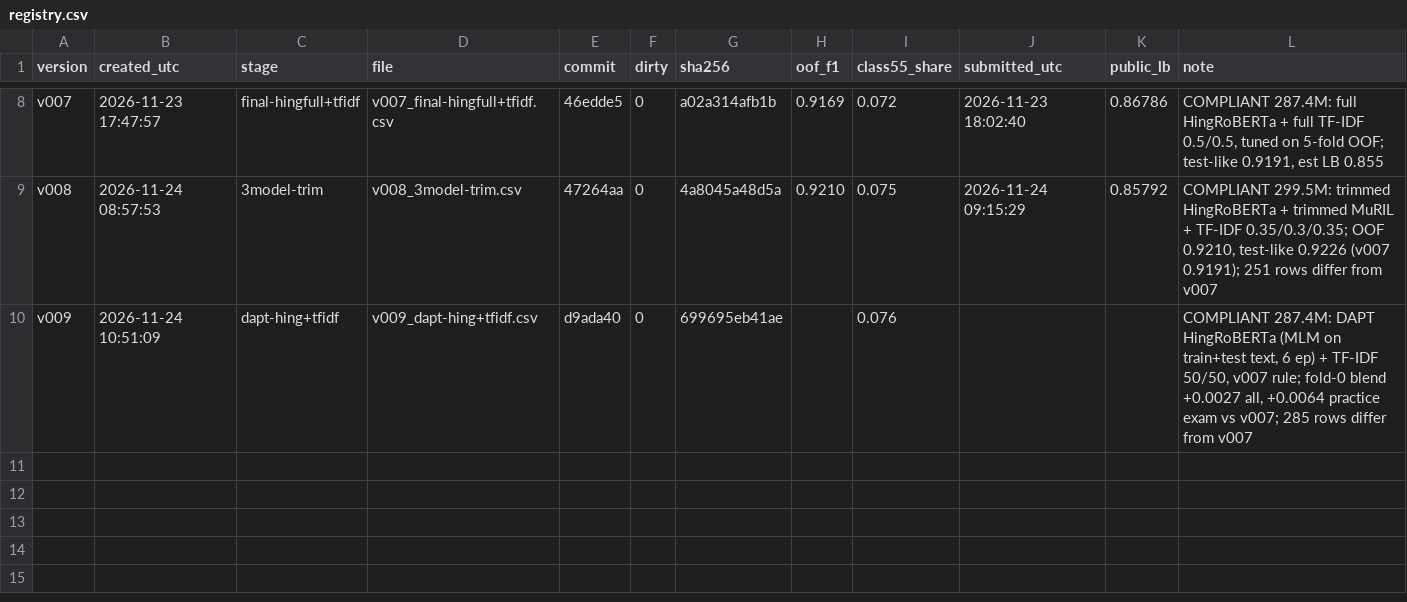
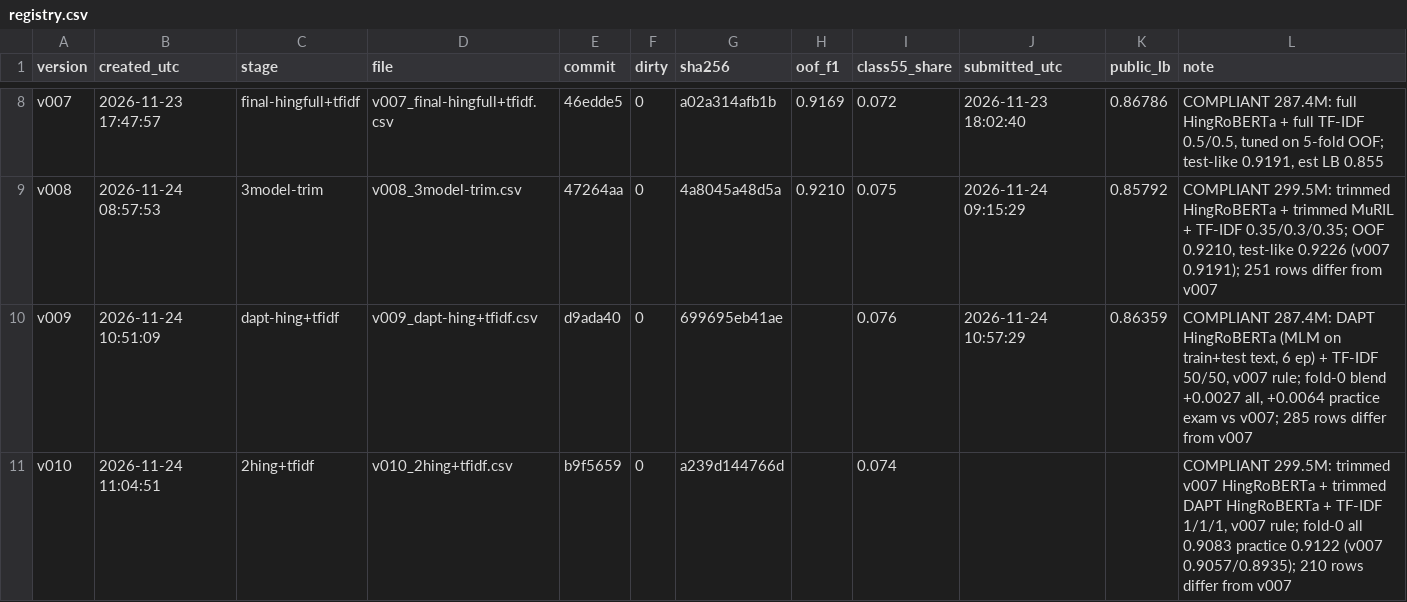
Before and after one commit to priyanshusharan-cmd/data-sprint-2.0, a CSV file: submissions/registry.csv, drawn as a sheet; only a part is shown, gaps mark what is left out.

Commit message:
Register v010: two trimmed HingRoBERTa (v007 + DAPT) + TF-IDF, 299,498,920 params

```diff
--- a/submissions/registry.csv
+++ b/submissions/registry.csv
@@ -9,2 +9,3 @@ v007,2026-11-23 17:47:57,final-hingfull+tfidf,v007_final-hingfull+tfidf.csv,46ed
 v008,2026-11-24 08:57:53,3model-trim,v008_3model-trim.csv,47264aa,0,4a8045a48d5a,0.9210,0.075,2026-11-24 09:15:29,0.85792,"COMPLIANT 299.5M: trimmed HingRoBERTa + trimmed MuRIL + TF-IDF 0.35/0.3/0.35; OOF 0.9210, test-like 0.9226 (v007 0.9191); 251 rows differ from v007"
-v009,2026-11-24 10:51:09,dapt-hing+tfidf,v009_dapt-hing+tfidf.csv,d9ada40,0,699695eb41ae,,0.076,,,"COMPLIANT 287.4M: DAPT HingRoBERTa (MLM on train+test text, 6 ep) + TF-IDF 50/50, v007 rule; fold-0 blend +0.0027 all, +0.0064 practice exam vs v007; 285 rows differ from v007"
+v009,2026-11-24 10:51:09,dapt-hing+tfidf,v009_dapt-hing+tfidf.csv,d9ada40,0,699695eb41ae,,0.076,2026-11-24 10:57:29,0.86359,"COMPLIANT 287.4M: DAPT HingRoBERTa (MLM on train+test text, 6 ep) + TF-IDF 50/50, v007 rule; fold-0 blend +0.0027 all, +0.0064 practice exam vs v007; 285 rows differ from v007"
+v010,2026-11-24 11:04:51,2hing+tfidf,v010_2hing+tfidf.csv,b9f5659,0,a239d144766d,,0.074,,,"COMPLIANT 299.5M: trimmed v007 HingRoBERTa + trimmed DAPT HingRoBERTa + TF-IDF 1/1/1, v007 rule; fold-0 all 0.9083 practice 0.9122 (v007 0.9057/0.8935); 210 rows differ from v007"
```
Also changed, not shown: 2 other files.
